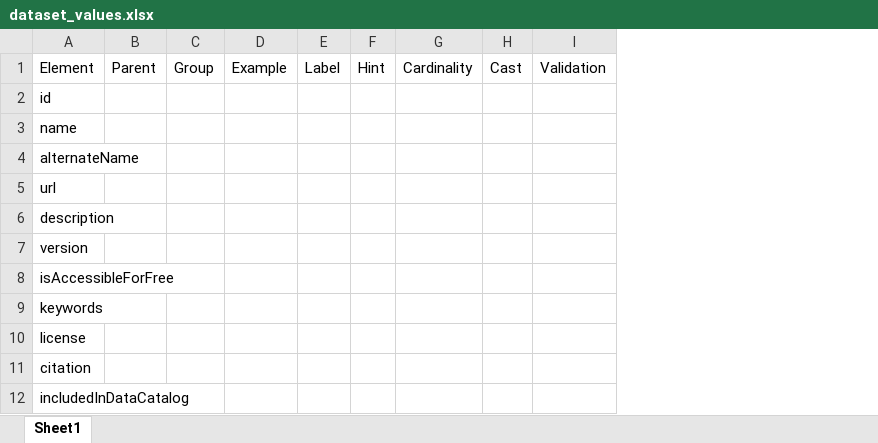
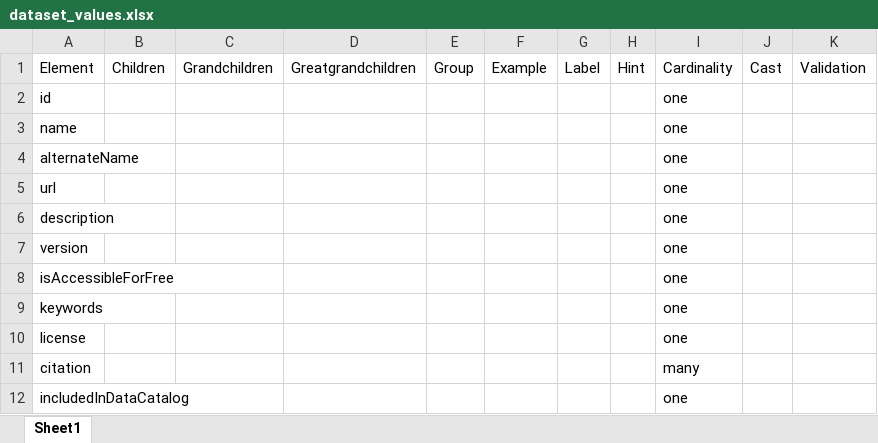
Before and after one commit to earthcubearchitecture-project418gui/jsonld_templates, an Excel workbook: datasets/dataset_values.xlsx, sheet Sheet1, drawn as a sheet; only a part is shown; values as stored, in another font and other column widths than the file's, no borders; removed rows and columns are numbered as before the commit, all else as after; the diff covers the shown part only; the diff names each change by its address in the sheet, - before the commit and + after, or states it on an @@ line.

```diff
--- a/datasets/dataset_values.xlsx (sheet Sheet1)
+++ b/datasets/dataset_values.xlsx (sheet Sheet1)
-column B, row 1: Parent
+column B, row 1: Children
+column C, row 1: Grandchildren
+column D, row 1: Greatgrandchildren
-column G, row 1: Cardinality
+column I, rows 1-12: Cardinality | one | one | one | one | one | one | one | one | one | many | one
```
Also changed, not shown: 33 added rows elsewhere in this sheet, organizations/org_values.xlsx.
